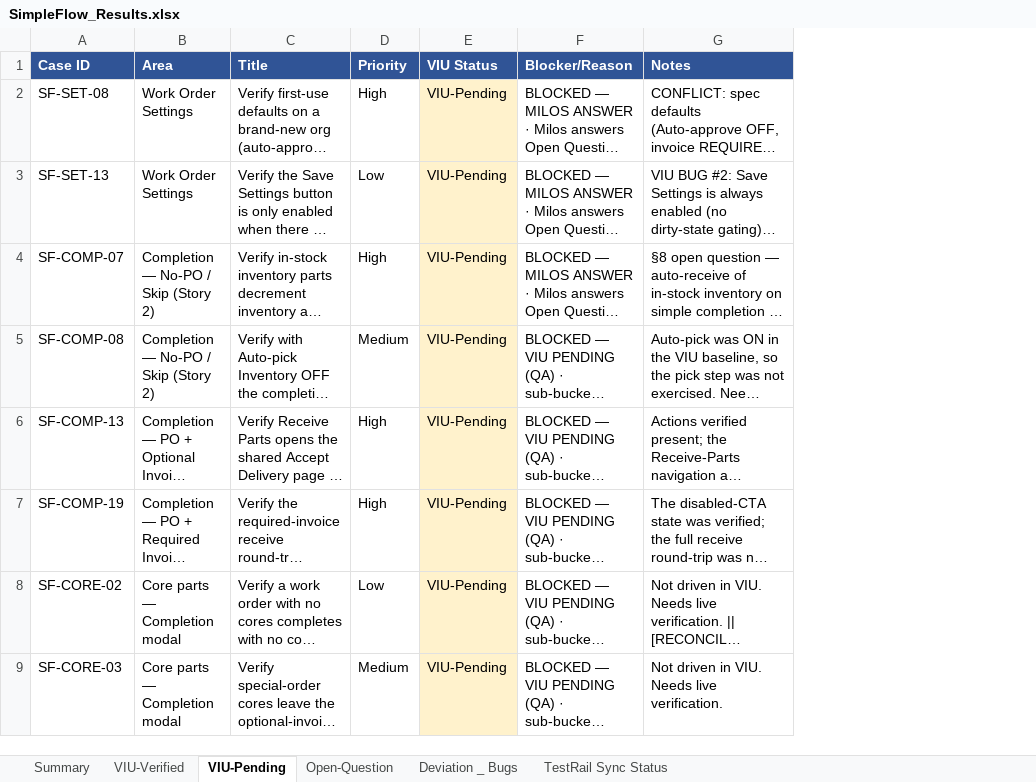
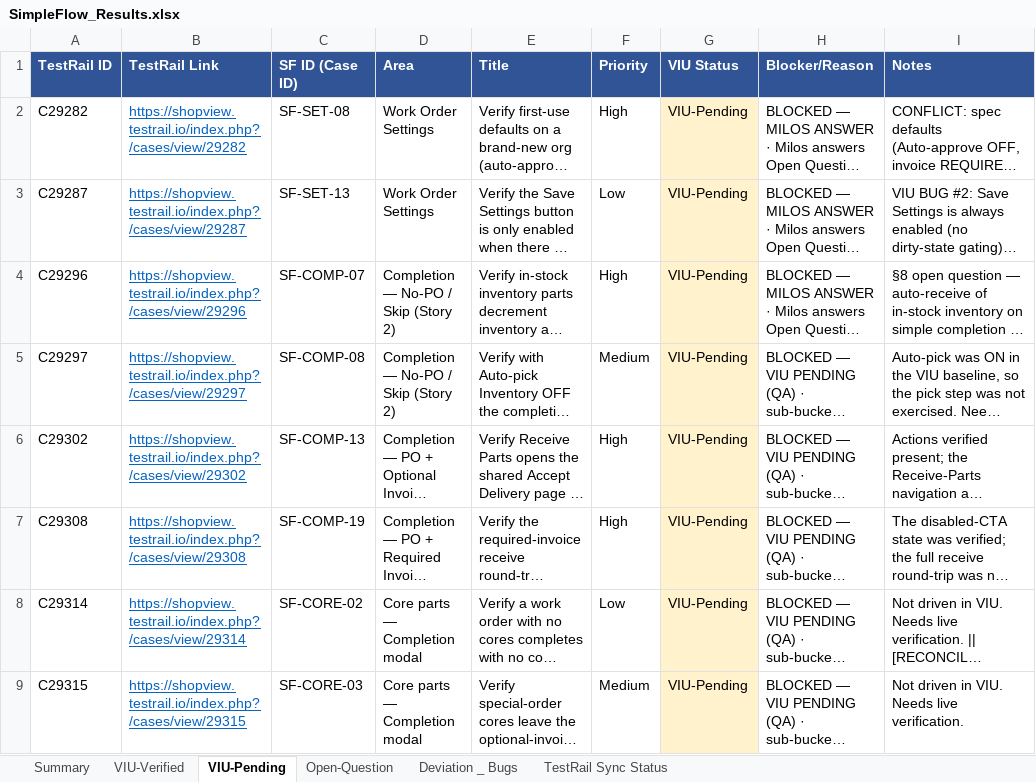
Before and after one commit to bilalmuzamil-sketch/Manual-test-Cases, an Excel workbook: build/simple-flow/SimpleFlow_Results.xlsx, sheet VIU-Pending, drawn as a sheet; only a part is shown; long unchanged cells end in …; values as stored, in another font and other column widths than the file's, no borders; addresses are those after the commit; the diff names each change by its address in the sheet, - before the commit and + after, or states it on an @@ line.

```diff
--- a/build/simple-flow/SimpleFlow_Results.xlsx (sheet VIU-Pending)
+++ b/build/simple-flow/SimpleFlow_Results.xlsx (sheet VIU-Pending)
+column A (TestRail ID), rows 2-9: C29282 | C29287 | C29296 | C29297 | C29302 | C29308 | C29314 | C29315
+column B (TestRail Link), rows 2-9: https://shopview.testrail.io/index.php?/cases/view/29282 | https://shopview.testrail.io/index.php?/cases/view/29287 | https://shopview.testrail.io/index.php?/cases/view/29296 | https://shopview.testrail.io/index.php?/cases/view/29297 | https://shopview.testrail.io/index.php?/cases/view/29302 | https://shopview.testrail.io/index.php?/cases/view/29308 | https://shopview.testrail.io/index.php?/cases/view/29314 | https://shopview.testrail.io/index.php?/cases/view/29315
-C1: Case ID
+C1: SF ID (Case ID)
```
Also changed, not shown: sheet Deviation _ Bugs, sheet Open-Question, sheet VIU-Verified, sheet Summary, 2 other files.
